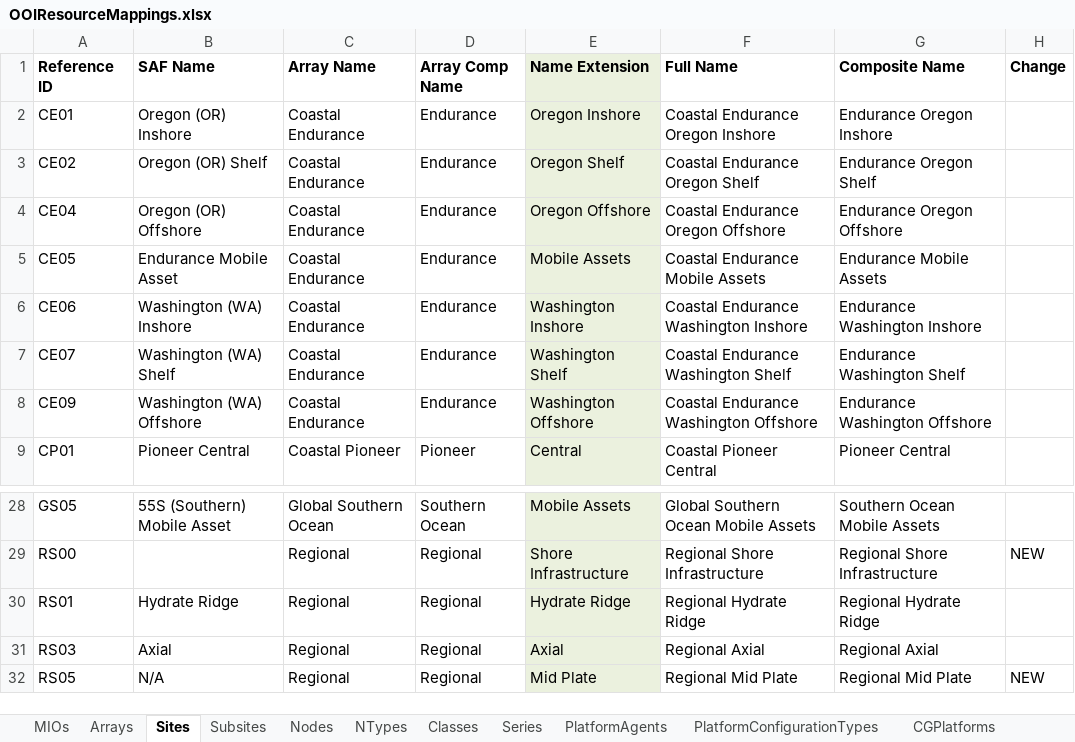
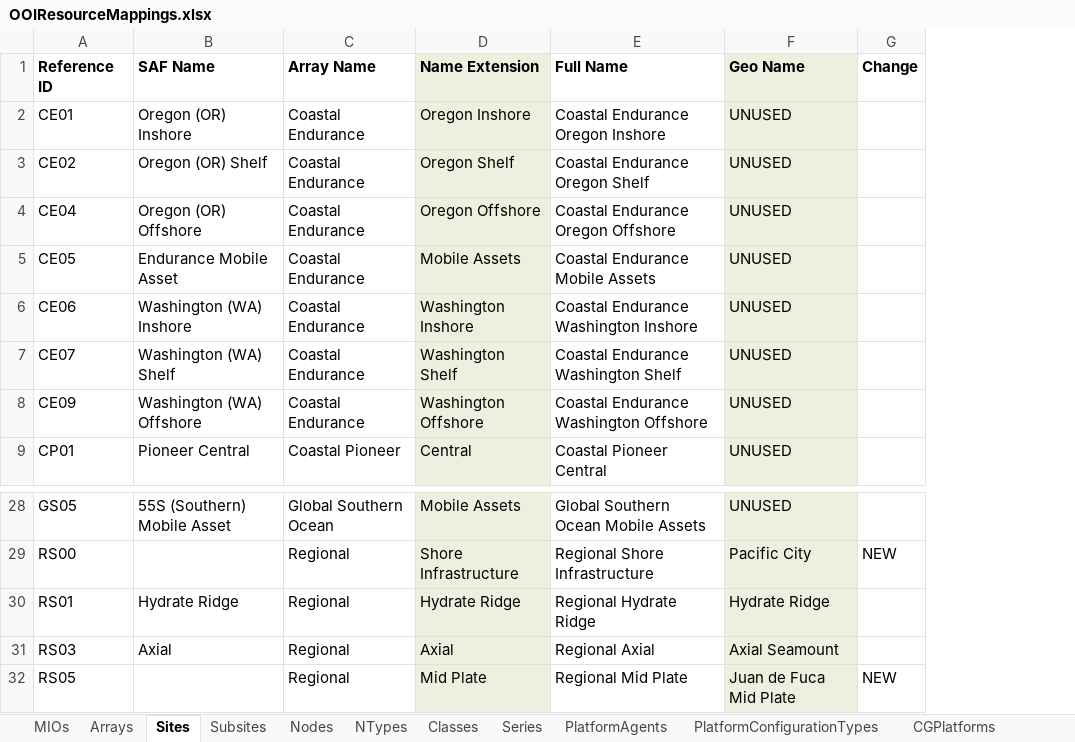
Before and after one commit to ooici/ion-definitions, an Excel workbook: res/preload/r2_ioc/ooi_assets/OOIResourceMappings.xlsx, sheet Sites, drawn as a sheet; only a part is shown, gaps mark what is left out; values as stored, in another font and other column widths than the file's, no borders; removed rows and columns are numbered as before the commit, all else as after; the diff names each change by its address in the sheet, - before the commit and + after, or states it on an @@ line.

```diff
--- a/res/preload/r2_ioc/ooi_assets/OOIResourceMappings.xlsx (sheet Sites)
+++ b/res/preload/r2_ioc/ooi_assets/OOIResourceMappings.xlsx (sheet Sites)
-column D (Array Comp Name), rows 2-9: Endurance | Endurance | Endurance | Endurance | Endurance | Endurance | Endurance | Pioneer; rows 28-32: Southern Ocean | Regional | Regional | Regional | Regional
-column G (Composite Name), rows 2-9: Endurance Oregon Inshore | Endurance Oregon Shelf | Endurance Oregon Offshore | Endurance Mobile Assets | Endurance Washington Inshore | Endurance Washington Shelf | Endurance Washington Offshore | Pioneer Central; rows 28-32: Southern Ocean Mobile Assets | Regional Shore Infrastructure | Regional Hydrate Ridge | Regional Axial | Regional Mid Plate
+column F (Geo Name), rows 2-9: all UNUSED; rows 28-32: UNUSED | Pacific City | Hydrate Ridge | Axial Seamount | Juan de Fuca Mid Plate
-B32 (SAF Name): N/A
+B32 (SAF Name): (empty)
```
Also changed, not shown: sheet Nodes, sheet Subsites, sheet NTypes, sheet PlatformConfigurationTypes, sheet Arrays, sheet RSNNodes, formulas that keep their value.
